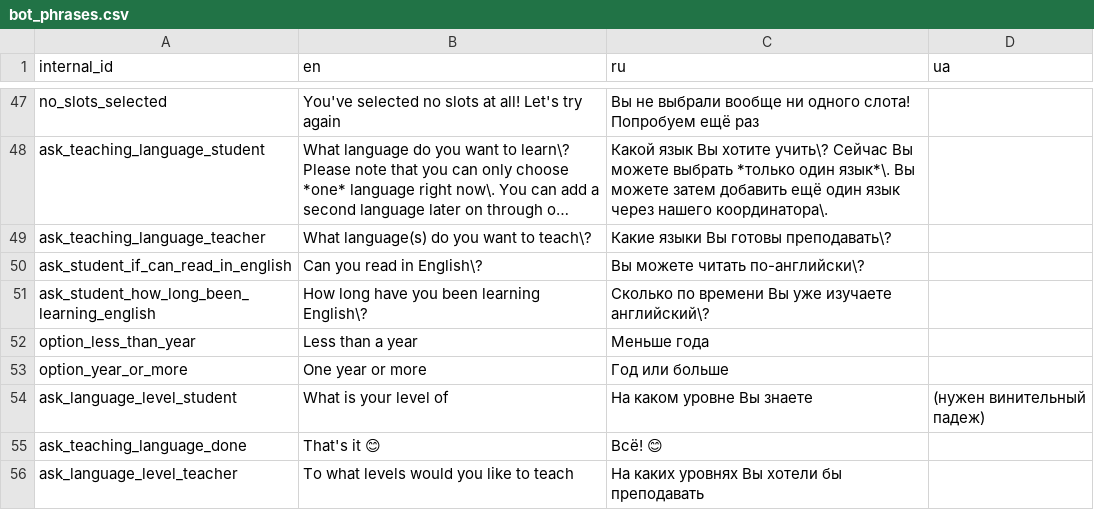
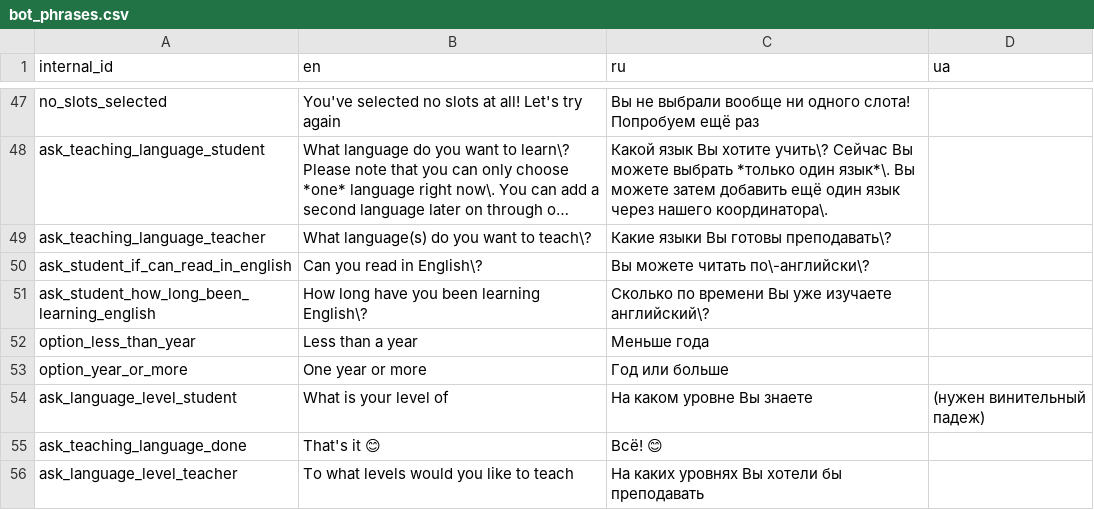
Before and after one commit to samanthasgroup/samanthas-telegram-bot, a CSV file: data/bot_phrases.csv, drawn as a sheet; only a part is shown, gaps mark what is left out; long unchanged cells end in …; the diff names each change by its address in the sheet, - before the commit and + after, or states it on an @@ line.

Commit message:
fix `-` -> `\-`

```diff
--- a/data/bot_phrases.csv
+++ b/data/bot_phrases.csv
-C50 (ru): Вы можете читать по-английски\?
+C50 (ru): Вы можете читать по\-английски\?
```
